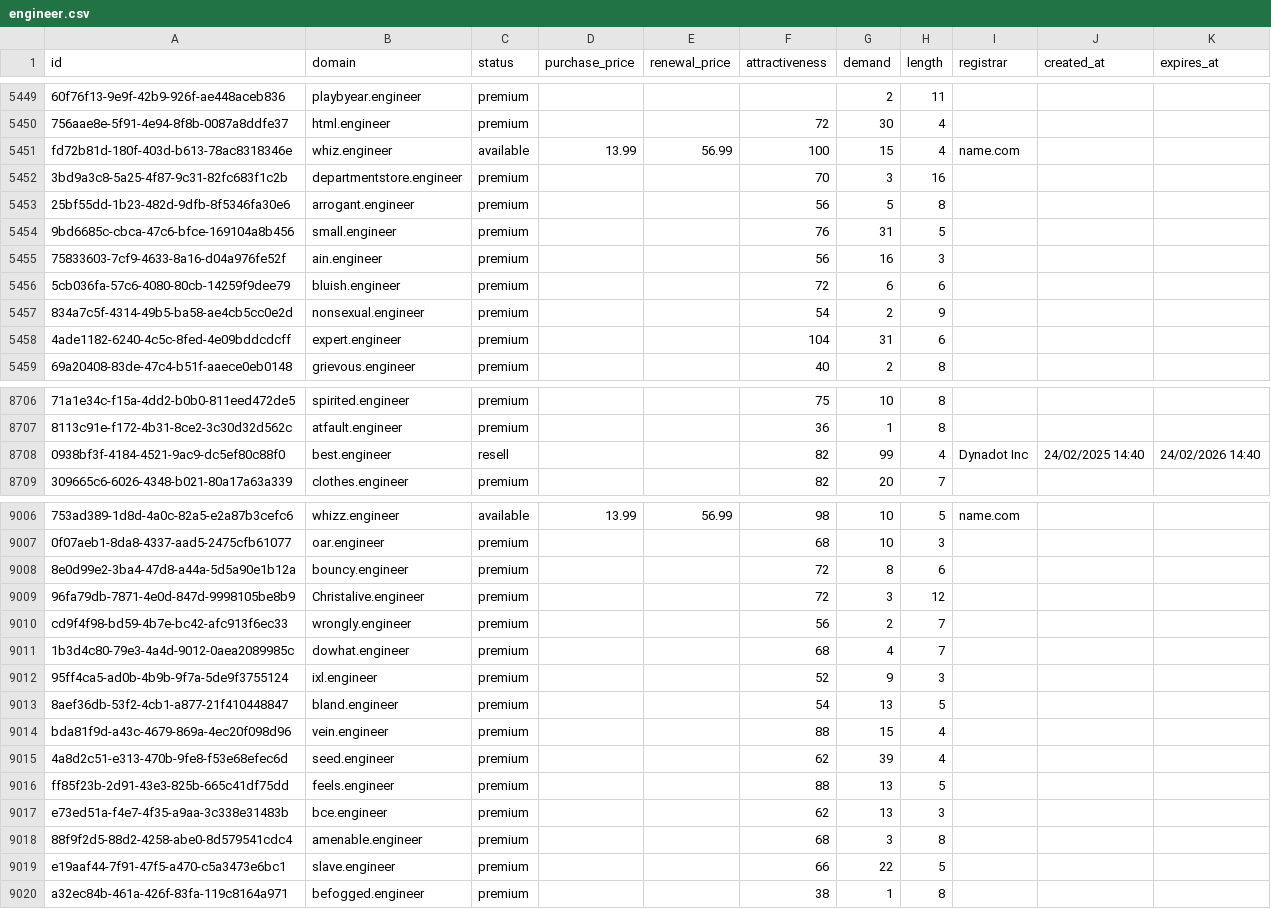
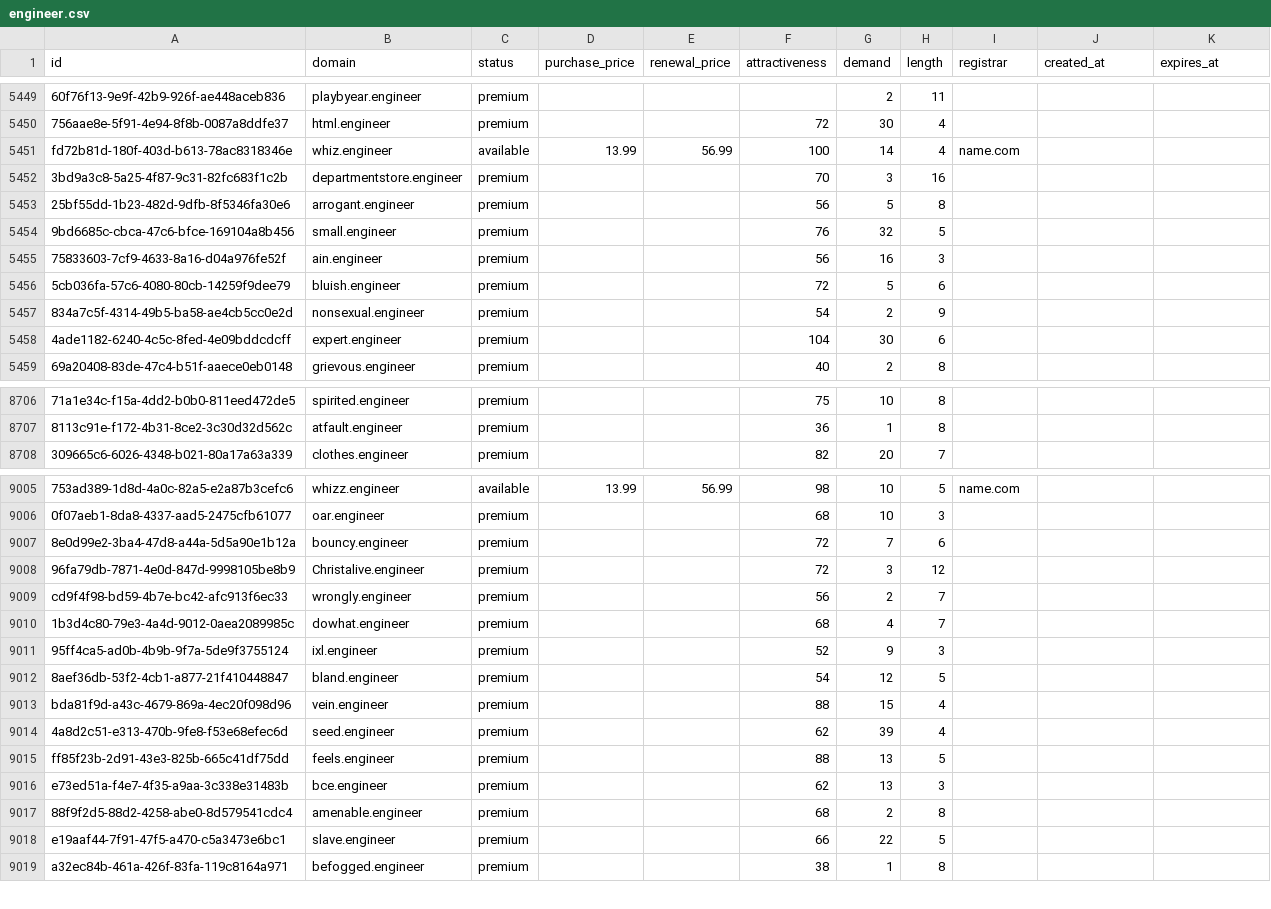
Before and after one commit to UniqueDomains/engineer-oneword-domains, a CSV file: engineer.csv, drawn as a sheet; only a part is shown, gaps mark what is left out; removed rows and columns are numbered as before the commit, all else as after; the diff covers the shown part only; the diff names each change by its address in the sheet, - before the commit and + after, or states it on an @@ line.

Commit message:
Domains update

```diff
--- a/engineer.csv
+++ b/engineer.csv
-G5451 (demand): 15
+G5451 (demand): 14
-G5454 (demand): 31
+G5454 (demand): 32
-G5456 (demand): 6
+G5456 (demand): 5
-G5458 (demand): 31
+G5458 (demand): 30
-row 8708: 0938bf3f-4184-4521-9ac9-dc5ef80c88f0 | best.engineer | resell |  |  | 82 | 99 | 4 | Dynadot Inc | 24/02/2025 14:40 | 24/02/2026 14:40
-G9007 (demand): 8
+G9007 (demand): 7
-G9012 (demand): 13
+G9012 (demand): 12
-G9017 (demand): 3
+G9017 (demand): 2
```
Also changed, not shown: 170 edited cells elsewhere in this file, 4 other files.
